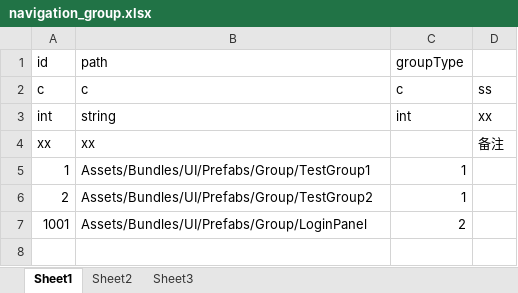
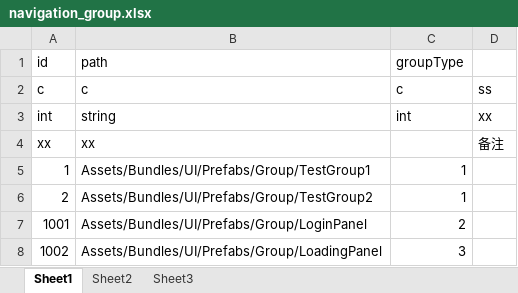
Before and after one commit to 2455466675/Project001, an Excel workbook: Config/Excel/navigation_group.xlsx, sheet Sheet1, drawn as a sheet; values as stored, in another font and other column widths than the file's, no borders; the diff names each change by its address in the sheet, - before the commit and + after, or states it on an @@ line.

```diff
--- a/Config/Excel/navigation_group.xlsx (sheet Sheet1)
+++ b/Config/Excel/navigation_group.xlsx (sheet Sheet1)
+row 8: 1002 | Assets/Bundles/UI/Prefabs/Group/LoadingPanel | 3
```
Also changed, not shown: 25 other files.
